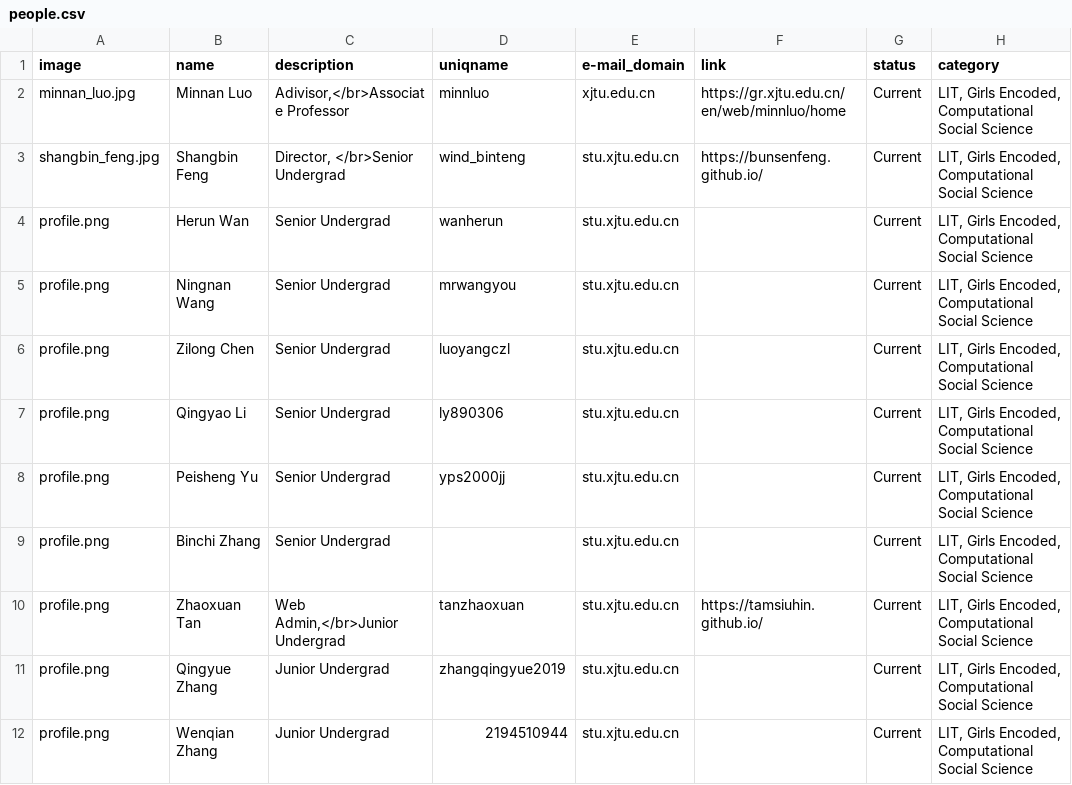
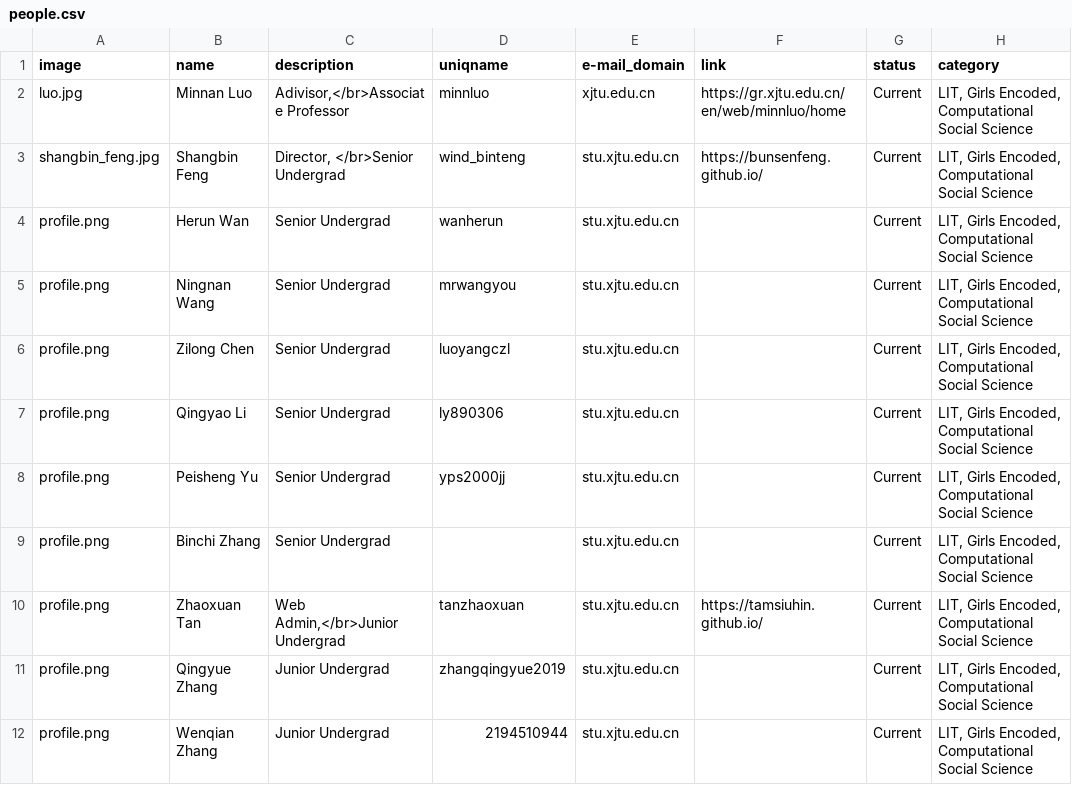
Before and after one commit to leopoldwhite/LuoUndergradXJTU.github.io, a CSV file: data/people.csv, drawn as a sheet.

Commit message:
people

```diff
--- a/data/people.csv
+++ b/data/people.csv
@@ -1,3 +1,3 @@
 image,name,description,uniqname,e-mail_domain,link,status,category
-minnan_luo.jpg,Minnan Luo,"Adivisor,</br>Associate Professor",minnluo,xjtu.edu.cn,https://gr.xjtu.edu.cn/en/web/minnluo/home,Current,"LIT, Girls Encoded, Computational Social Science"
+luo.jpg,Minnan Luo,"Adivisor,</br>Associate Professor",minnluo,xjtu.edu.cn,https://gr.xjtu.edu.cn/en/web/minnluo/home,Current,"LIT, Girls Encoded, Computational Social Science"
 shangbin_feng.jpg,Shangbin Feng,"Director, </br>Senior Undergrad",wind_binteng,stu.xjtu.edu.cn,https://bunsenfeng.github.io/,Current,"LIT, Girls Encoded, Computational Social Science"
```
Also changed, not shown: 1 other file.
